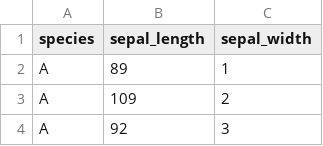
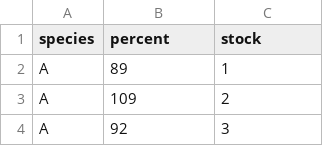
Before and after one commit to mikan1996/InfoVis2021, a CSV file: Final/finaltask1.csv, drawn as a sheet; only a part is shown.

```diff
--- a/Final/finaltask1.csv
+++ b/Final/finaltask1.csv
@@ -1,2 +1,2 @@
-species,sepal_length,sepal_width
+species,percent,stock
 A,89,1
```
Also changed, not shown: 4 other files.
